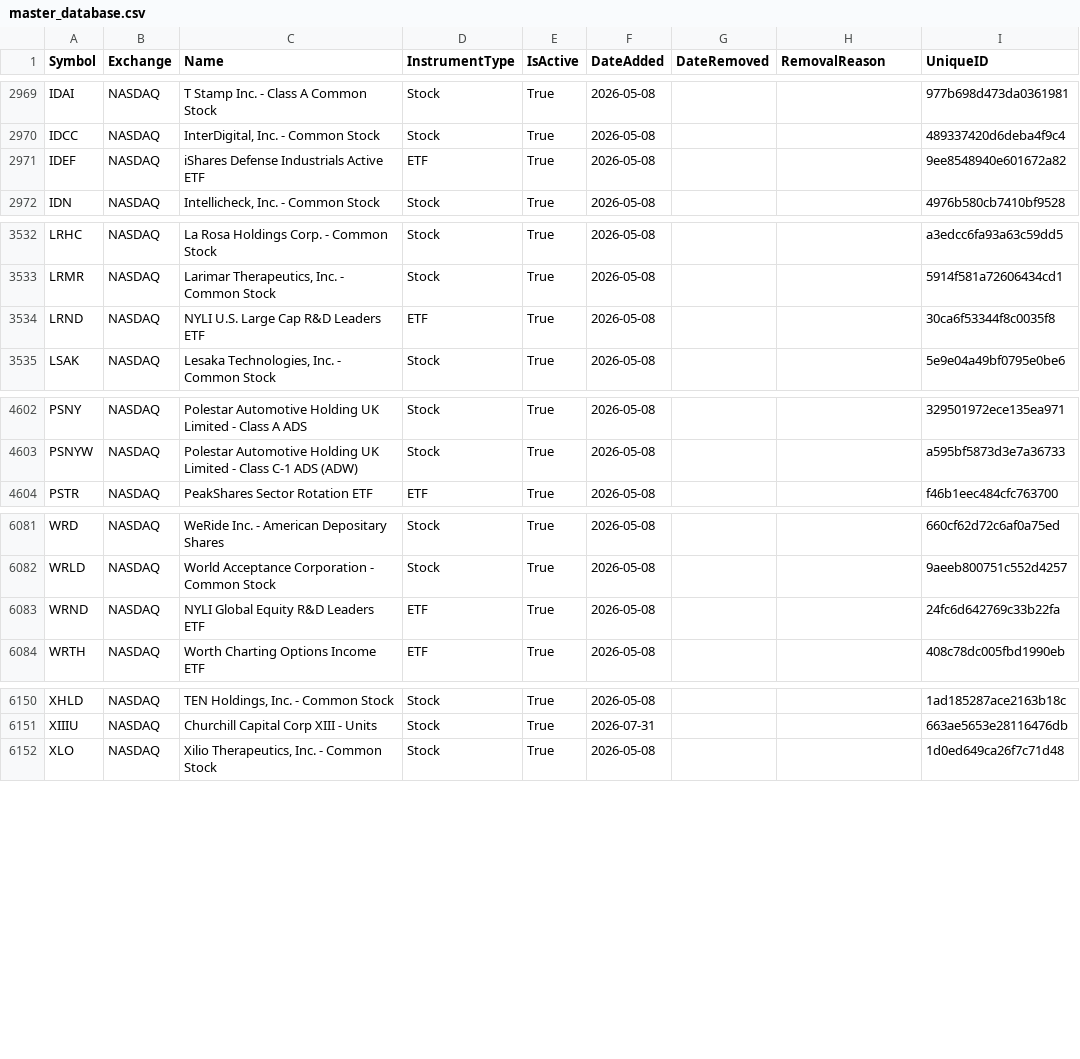
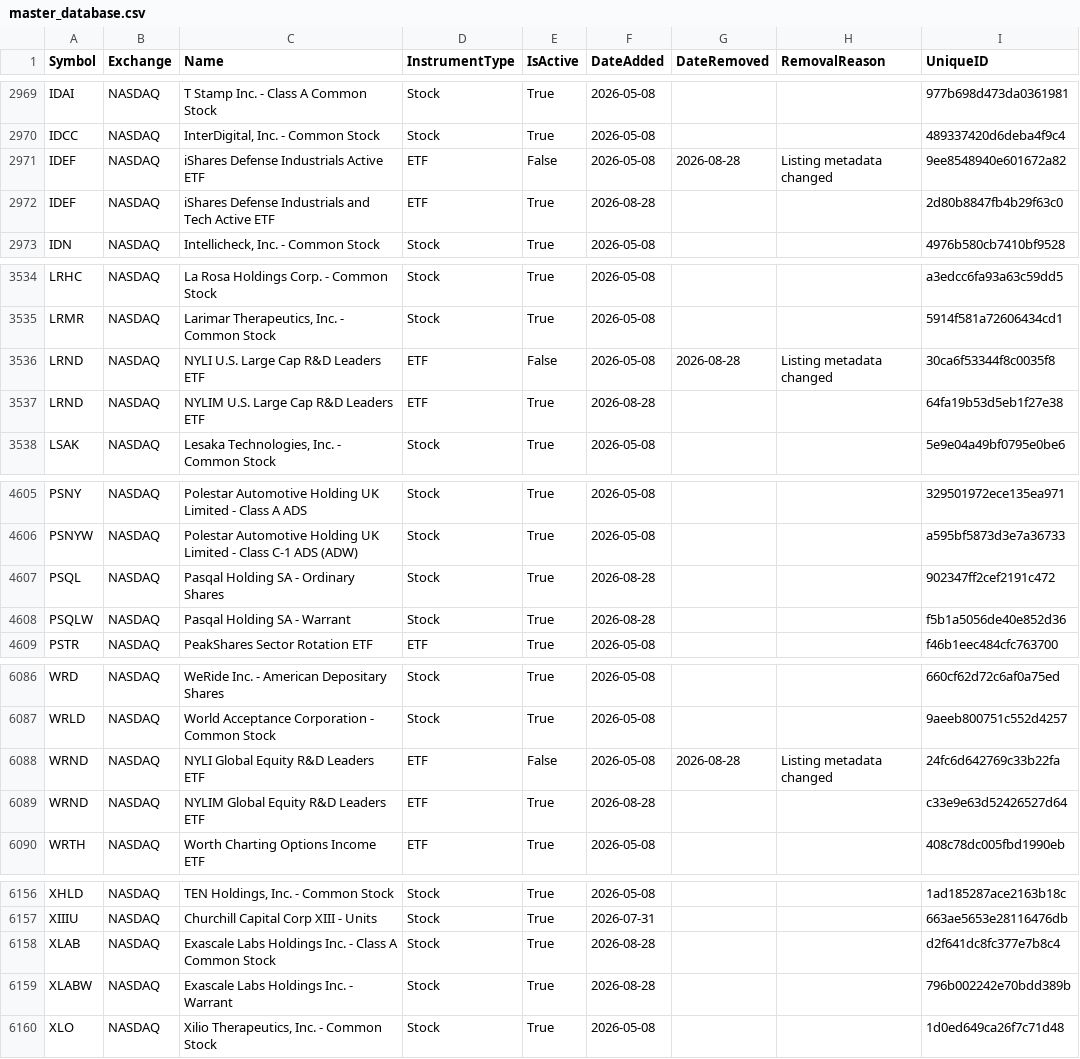
Before and after one commit to mrft/ticker-chronicle, a CSV file: data/master_database.csv, drawn as a sheet; only a part is shown, gaps mark what is left out; the diff covers the shown part only.

```diff
--- a/data/master_database.csv
+++ b/data/master_database.csv
@@ -2970,3 +2970,4 @@ IDAI,NASDAQ,T Stamp Inc. - Class A Common Stock,Stock,True,2026-05-08,,,977b698d
 IDCC,NASDAQ,"InterDigital, Inc. - Common Stock",Stock,True,2026-05-08,,,489337420d6deba4f9c4
-IDEF,NASDAQ,iShares Defense Industrials Active ETF,ETF,True,2026-05-08,,,9ee8548940e601672a82
+IDEF,NASDAQ,iShares Defense Industrials Active ETF,ETF,False,2026-05-08,2026-08-28,Listing metadata changed,9ee8548940e601672a82
+IDEF,NASDAQ,iShares Defense Industrials and Tech Active ETF,ETF,True,2026-08-28,,,2d80b8847fb4b29f63c0
 IDN,NASDAQ,"Intellicheck, Inc. - Common Stock",Stock,True,2026-05-08,,,4976b580cb7410bf9528
@@ -3533,3 +3535,4 @@ LRHC,NASDAQ,La Rosa Holdings Corp. - Common Stock,Stock,True,2026-05-08,,,a3edcc
 LRMR,NASDAQ,"Larimar Therapeutics, Inc. - Common Stock",Stock,True,2026-05-08,,,5914f581a72606434cd1
-LRND,NASDAQ,NYLI U.S. Large Cap R&D Leaders ETF,ETF,True,2026-05-08,,,30ca6f53344f8c0035f8
+LRND,NASDAQ,NYLI U.S. Large Cap R&D Leaders ETF,ETF,False,2026-05-08,2026-08-28,Listing metadata changed,30ca6f53344f8c0035f8
+LRND,NASDAQ,NYLIM U.S. Large Cap R&D Leaders ETF,ETF,True,2026-08-28,,,64fa19b53d5eb1f27e38
 LSAK,NASDAQ,"Lesaka Technologies, Inc. - Common Stock",Stock,True,2026-05-08,,,5e9e04a49bf0795e0be6
@@ -4603,2 +4606,4 @@ PSNY,NASDAQ,Polestar Automotive Holding UK Limited - Class A ADS,Stock,True,2026
 PSNYW,NASDAQ,Polestar Automotive Holding UK Limited - Class C-1 ADS (ADW),Stock,True,2026-05-08,,,a595bf5873d3e7a36733
+PSQL,NASDAQ,Pasqal Holding SA - Ordinary Shares,Stock,True,2026-08-28,,,902347ff2cef2191c472
+PSQLW,NASDAQ,Pasqal Holding SA - Warrant,Stock,True,2026-08-28,,,f5b1a5056de40e852d36
 PSTR,NASDAQ,PeakShares Sector Rotation ETF,ETF,True,2026-05-08,,,f46b1eec484cfc763700
@@ -6082,3 +6087,4 @@ WRD,NASDAQ,WeRide Inc. - American Depositary Shares,Stock,True,2026-05-08,,,660c
 WRLD,NASDAQ,World Acceptance Corporation - Common Stock,Stock,True,2026-05-08,,,9aeeb800751c552d4257
-WRND,NASDAQ,NYLI Global Equity R&D Leaders ETF,ETF,True,2026-05-08,,,24fc6d642769c33b22fa
+WRND,NASDAQ,NYLI Global Equity R&D Leaders ETF,ETF,False,2026-05-08,2026-08-28,Listing metadata changed,24fc6d642769c33b22fa
+WRND,NASDAQ,NYLIM Global Equity R&D Leaders ETF,ETF,True,2026-08-28,,,c33e9e63d52426527d64
 WRTH,NASDAQ,Worth Charting Options Income ETF,ETF,True,2026-05-08,,,408c78dc005fbd1990eb
@@ -6151,2 +6157,4 @@ XHLD,NASDAQ,"TEN Holdings, Inc. - Common Stock",Stock,True,2026-05-08,,,1ad18528
 XIIIU,NASDAQ,Churchill Capital Corp XIII - Units,Stock,True,2026-07-31,,,663ae5653e28116476db
+XLAB,NASDAQ,Exascale Labs Holdings Inc. - Class A Common Stock,Stock,True,2026-08-28,,,d2f641dc8fc377e7b8c4
+XLABW,NASDAQ,Exascale Labs Holdings Inc. - Warrant,Stock,True,2026-08-28,,,796b002242e70bdd389b
 XLO,NASDAQ,"Xilio Therapeutics, Inc. - Common Stock",Stock,True,2026-05-08,,,1d0ed649ca26f7c71d48
```
Also changed, not shown: 5 added rows and 42 edited cells elsewhere in this file, data/raw/amex.csv, data/raw/nasdaq.csv, 1 other file.
